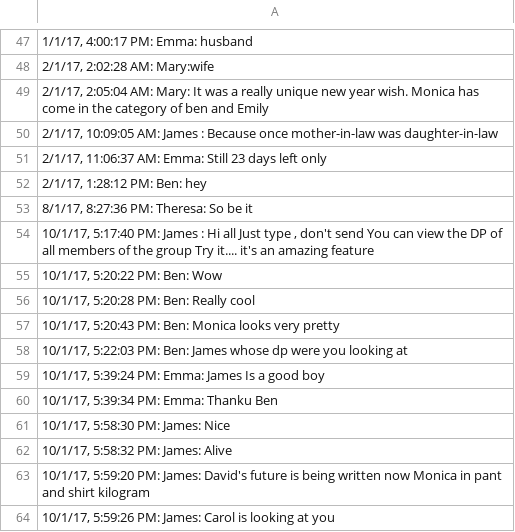
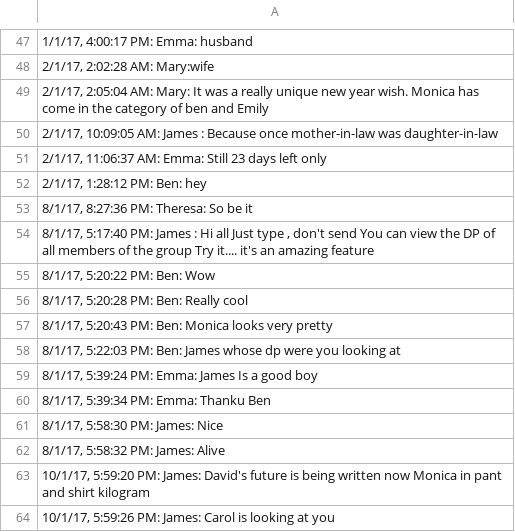
Before and after one commit to ammu-mathew/Final-project, a CSV file: dataset (2).csv, drawn as a sheet; only a part is shown, gaps mark what is left out.

Commit message:
Update dataset (2).csv

```diff
--- a/dataset (2).csv
+++ b/dataset (2).csv
@@ -53,11 +53,11 @@
 "8/1/17, 8:27:36 PM: Theresa: So be it"
-"10/1/17, 5:17:40 PM: James : Hi all Just type , don't send   You can view the DP   of all members of the group Try it.... it's an amazing feature"
-"10/1/17, 5:20:22 PM: Ben: Wow"
-"10/1/17, 5:20:28 PM: Ben: Really cool"
-"10/1/17, 5:20:43 PM: Ben: Monica looks very pretty"
-"10/1/17, 5:22:03 PM: Ben: James whose dp were you looking at"
-"10/1/17, 5:39:24 PM:  Emma: James Is a good boy"
-"10/1/17, 5:39:34 PM:  Emma: Thanku Ben"
-"10/1/17, 5:58:30 PM: James: Nice"
-"10/1/17, 5:58:32 PM: James: Alive"
+"8/1/17, 5:17:40 PM: James : Hi all Just type , don't send   You can view the DP   of all members of the group Try it.... it's an amazing feature"
+"8/1/17, 5:20:22 PM: Ben: Wow"
+"8/1/17, 5:20:28 PM: Ben: Really cool"
+"8/1/17, 5:20:43 PM: Ben: Monica looks very pretty"
+"8/1/17, 5:22:03 PM: Ben: James whose dp were you looking at"
+"8/1/17, 5:39:24 PM:  Emma: James Is a good boy"
+"8/1/17, 5:39:34 PM:  Emma: Thanku Ben"
+"8/1/17, 5:58:30 PM: James: Nice"
+"8/1/17, 5:58:32 PM: James: Alive"
 "10/1/17, 5:59:20 PM: James: David's future is being written now Monica in pant and shirt kilogram"
```
